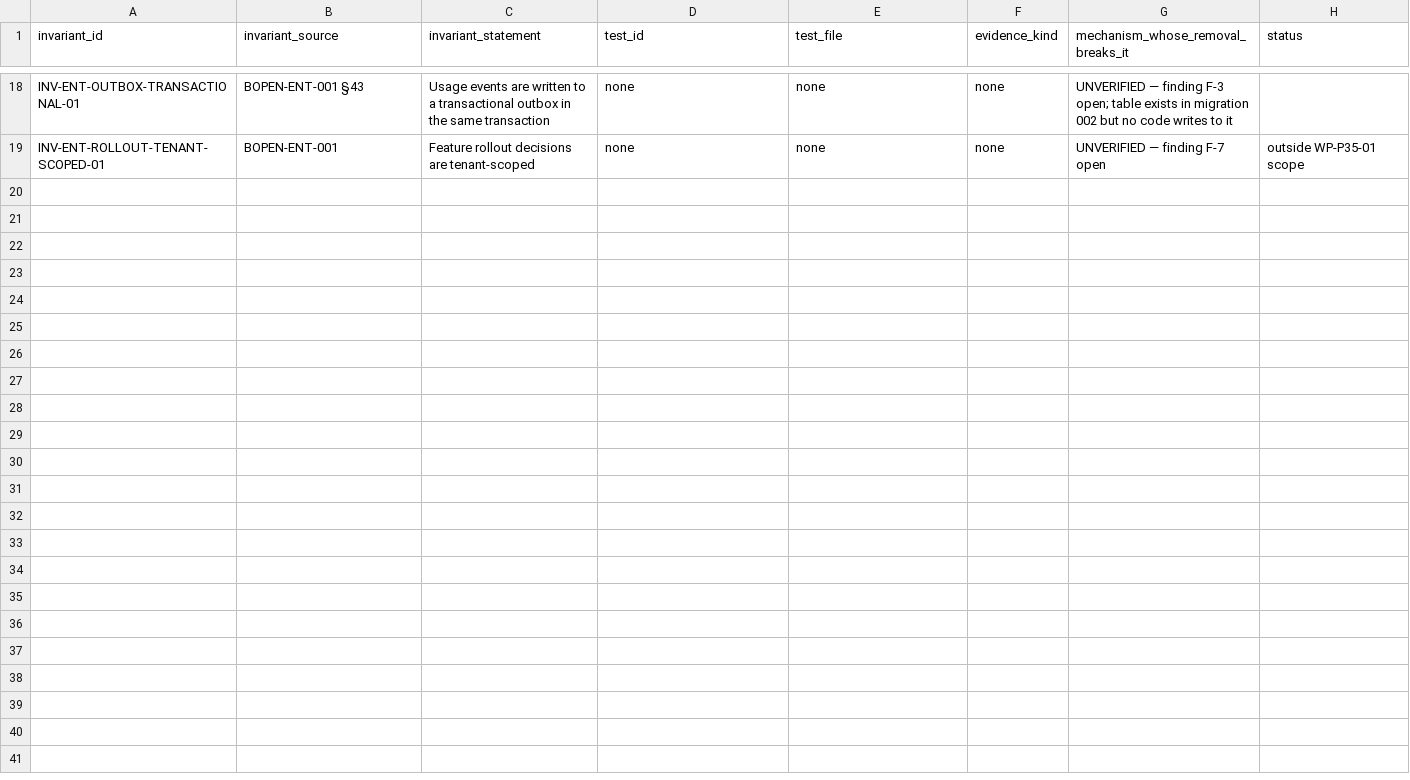
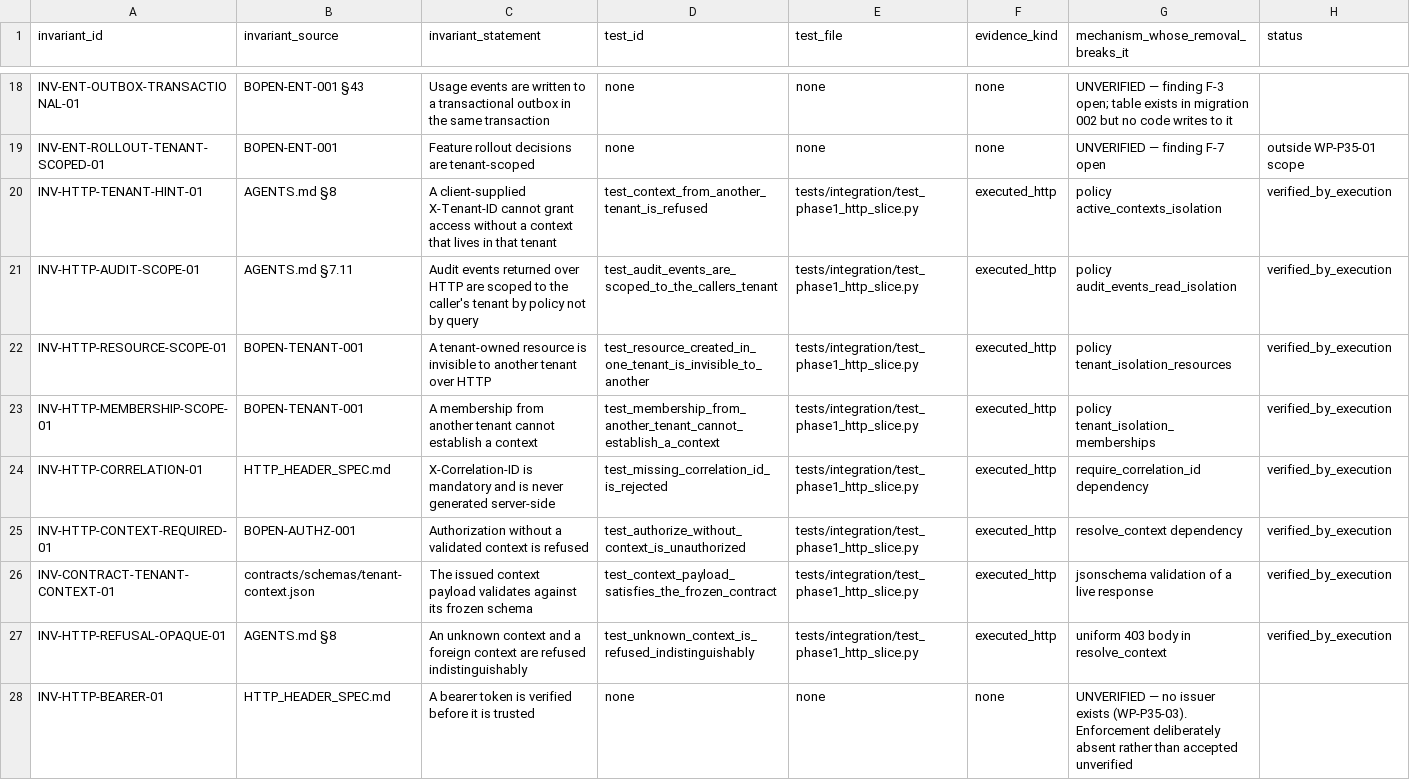
Before and after one commit to bstBizEra/bOPEN, a CSV file: docs/evidence/phase-3.5/invariant-traceability.csv, drawn as a sheet; only a part is shown, gaps mark what is left out.

```diff
--- a/docs/evidence/phase-3.5/invariant-traceability.csv
+++ b/docs/evidence/phase-3.5/invariant-traceability.csv
@@ -19 +19,10 @@ INV-ENT-OUTBOX-TRANSACTIONAL-01,BOPEN-ENT-001 §43,Usage events are written to a
 INV-ENT-ROLLOUT-TENANT-SCOPED-01,BOPEN-ENT-001,Feature rollout decisions are tenant-scoped,none,none,none,UNVERIFIED — finding F-7 open, outside WP-P35-01 scope
+INV-HTTP-TENANT-HINT-01,AGENTS.md §8,A client-supplied X-Tenant-ID cannot grant access without a context that lives in that tenant,test_context_from_another_tenant_is_refused,tests/integration/test_phase1_http_slice.py,executed_http,policy active_contexts_isolation,verified_by_execution
+INV-HTTP-AUDIT-SCOPE-01,AGENTS.md §7.11,Audit events returned over HTTP are scoped to the caller's tenant by policy not by query,test_audit_events_are_scoped_to_the_callers_tenant,tests/integration/test_phase1_http_slice.py,executed_http,policy audit_events_read_isolation,verified_by_execution
+INV-HTTP-RESOURCE-SCOPE-01,BOPEN-TENANT-001,A tenant-owned resource is invisible to another tenant over HTTP,test_resource_created_in_one_tenant_is_invisible_to_another,tests/integration/test_phase1_http_slice.py,executed_http,policy tenant_isolation_resources,verified_by_execution
+INV-HTTP-MEMBERSHIP-SCOPE-01,BOPEN-TENANT-001,A membership from another tenant cannot establish a context,test_membership_from_another_tenant_cannot_establish_a_context,tests/integration/test_phase1_http_slice.py,executed_http,policy tenant_isolation_memberships,verified_by_execution
+INV-HTTP-CORRELATION-01,HTTP_HEADER_SPEC.md,X-Correlation-ID is mandatory and is never generated server-side,test_missing_correlation_id_is_rejected,tests/integration/test_phase1_http_slice.py,executed_http,require_correlation_id dependency,verified_by_execution
+INV-HTTP-CONTEXT-REQUIRED-01,BOPEN-AUTHZ-001,Authorization without a validated context is refused,test_authorize_without_context_is_unauthorized,tests/integration/test_phase1_http_slice.py,executed_http,resolve_context dependency,verified_by_execution
+INV-CONTRACT-TENANT-CONTEXT-01,contracts/schemas/tenant-context.json,The issued context payload validates against its frozen schema,test_context_payload_satisfies_the_frozen_contract,tests/integration/test_phase1_http_slice.py,executed_http,jsonschema validation of a live response,verified_by_execution
+INV-HTTP-REFUSAL-OPAQUE-01,AGENTS.md §8,An unknown context and a foreign context are refused indistinguishably,test_unknown_context_is_refused_indistinguishably,tests/integration/test_phase1_http_slice.py,executed_http,uniform 403 body in resolve_context,verified_by_execution
+INV-HTTP-BEARER-01,HTTP_HEADER_SPEC.md,A bearer token is verified before it is trusted,none,none,none,UNVERIFIED — no issuer exists (WP-P35-03). Enforcement deliberately absent rather than accepted unverified
```
Also changed, not shown: 4 other files.
